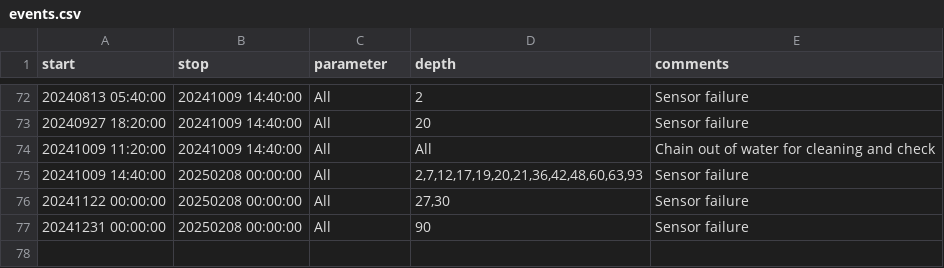
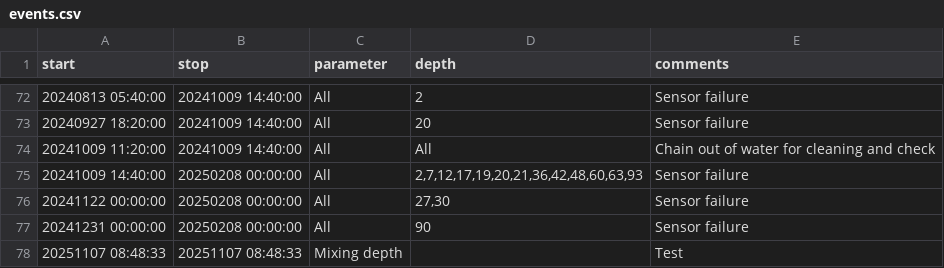
Before and after one commit to LeXPLORE-Platform/thermister-chain, a CSV file: notes/events.csv, drawn as a sheet; only a part is shown, gaps mark what is left out; the diff names each change by its address in the sheet, - before the commit and + after, or states it on an @@ line.

Commit message:
feat:add event for issue #18

```diff
--- a/notes/events.csv
+++ b/notes/events.csv
+row 78: 20251107 08:48:33 | 20251107 08:48:33 | Mixing depth |  | Test
```
